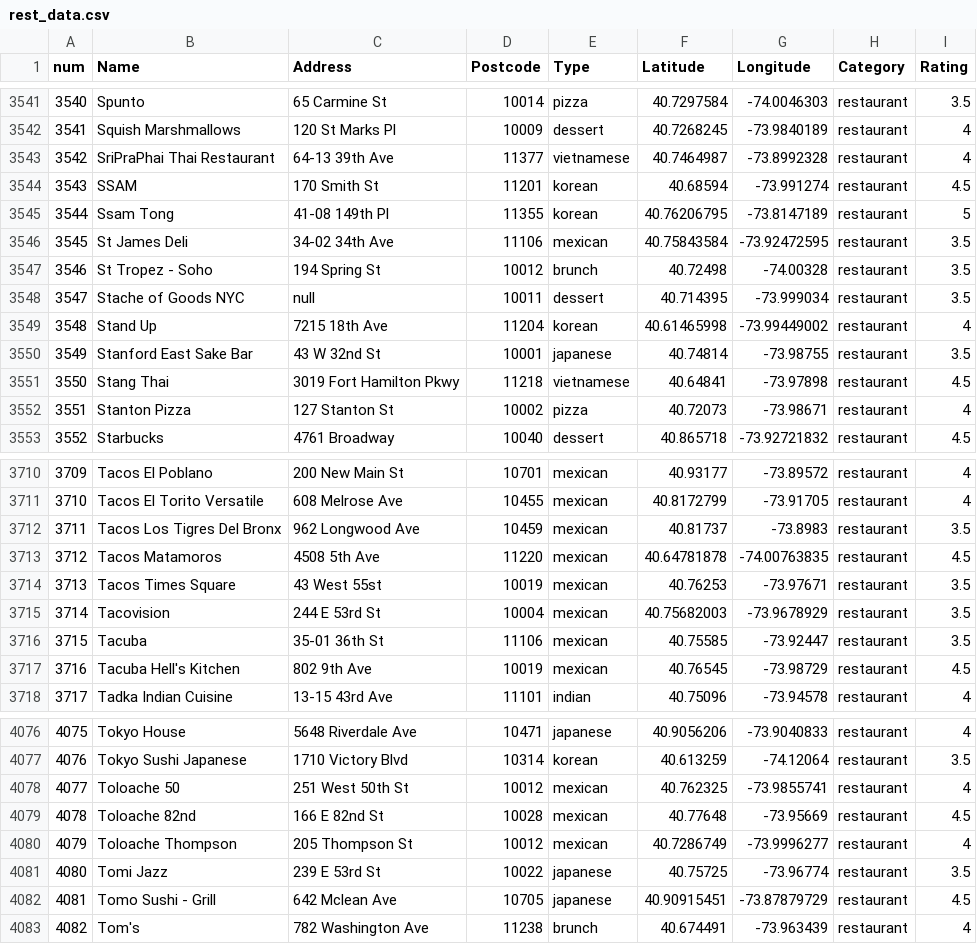
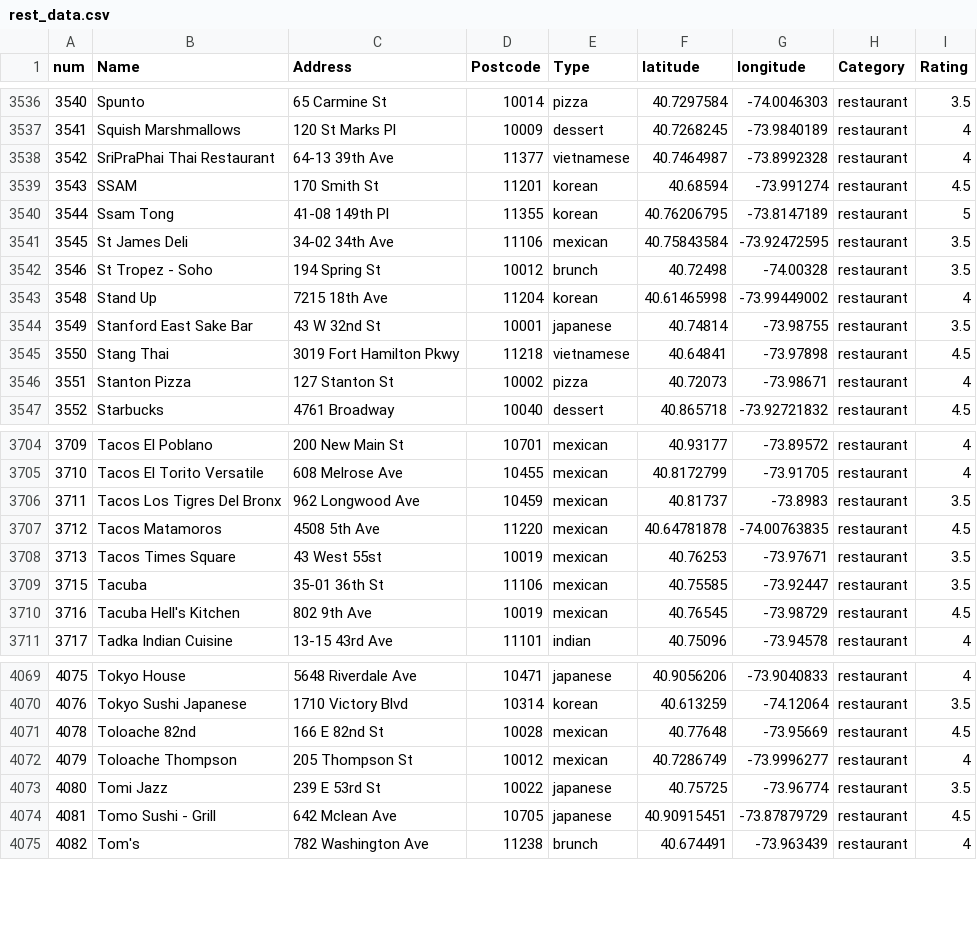
Before and after one commit to TZstatsADS/fall2019-proj2--sec1-grp3, a CSV file: data/rest_data.csv, drawn as a sheet; only a part is shown, gaps mark what is left out; the diff covers the shown part only.

```diff
--- a/data/rest_data.csv
+++ b/data/rest_data.csv
@@ -1 +1 @@
-num,Name,Address,Postcode,Type,Latitude,Longitude,Category,Rating
+num,Name,Address,Postcode,Type,latitude,longitude,Category,Rating
@@ -3547,3 +3542,2 @@
 3546,St Tropez - Soho,194 Spring St,10012,brunch,40.72498,-74.00328,restaurant,3.5
-3547,Stache of Goods NYC,null,10011,dessert,40.714395,-73.999034,restaurant,3.5
 3548,Stand Up,7215 18th Ave,11204,korean,40.61465998,-73.99449002,restaurant,4
@@ -3714,3 +3708,2 @@
 3713,Tacos Times Square,43 West 55st,10019,mexican,40.76253,-73.97671,restaurant,3.5
-3714,Tacovision,244 E 53rd St,10004,mexican,40.75682003,-73.9678929,restaurant,3.5
 3715,Tacuba,35-01 36th St,11106,mexican,40.75585,-73.92447,restaurant,3.5
@@ -4077,3 +4070,2 @@
 4076,Tokyo Sushi Japanese,1710 Victory Blvd,10314,korean,40.613259,-74.12064,restaurant,3.5
-4077,Toloache 50,251 West 50th St,10012,mexican,40.762325,-73.9855741,restaurant,4
 4078,Toloache 82nd,166 E 82nd St,10028,mexican,40.77648,-73.95669,restaurant,4.5
```
Also changed, not shown: 5 removed rows elsewhere in this file, data/cult_data.csv, 3 other files.
